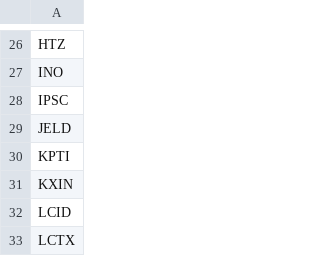
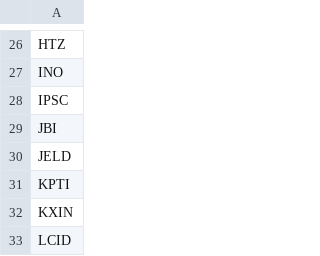
Before and after one commit to aligaam2-art/pennybot, a CSV file: journal/days/2026-10-22/movers.csv, drawn as a sheet; only a part is shown, gaps mark what is left out; the shorter side is filled out with more unchanged rows.

```diff
--- a/journal/days/2026-10-22/movers.csv
+++ b/journal/days/2026-10-22/movers.csv
@@ -28,2 +28,3 @@ INO
 IPSC
+JBI
 JELD
```
Also changed, not shown: journal/days/2026-10-22/watchlist.csv, 1 other file.
